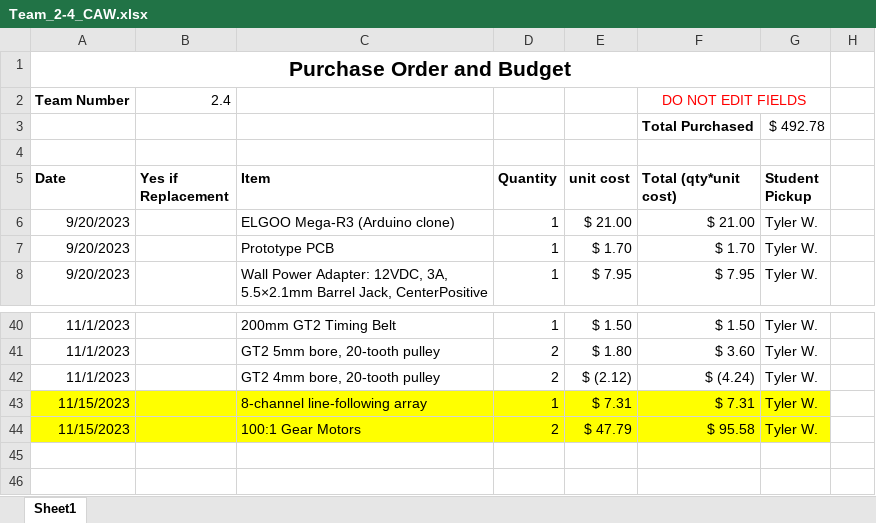
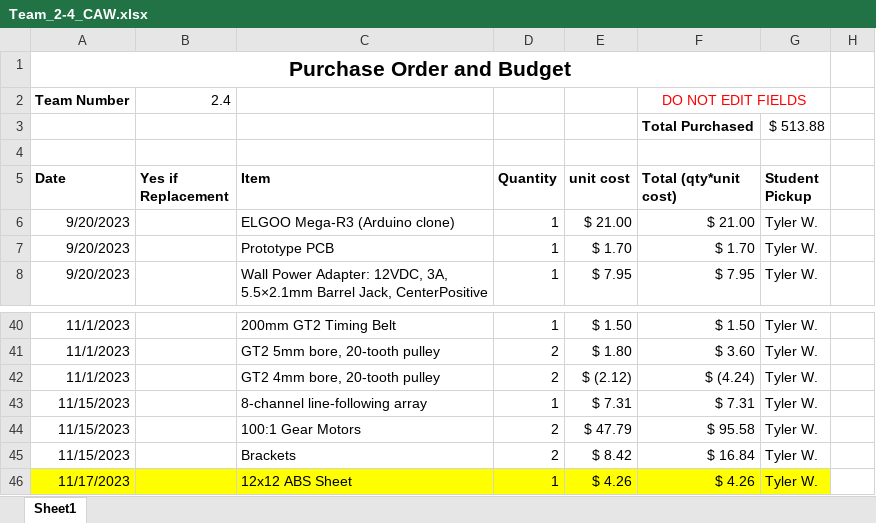
Before and after one commit to pleblius/Mechatronics, an Excel workbook: CAW Sheet/Team_2-4_CAW.xlsx, sheet Sheet1, drawn as a sheet; only a part is shown, gaps mark what is left out; values as stored, in another font and other column widths than the file's, no borders; the diff names each change by its address in the sheet, - before the commit and + after, or states it on an @@ line.

```diff
--- a/CAW Sheet/Team_2-4_CAW.xlsx (sheet Sheet1)
+++ b/CAW Sheet/Team_2-4_CAW.xlsx (sheet Sheet1)
-G3 (Student Pickup): $ 492.78
+G3 (Student Pickup): $ 513.88
-A43:G44 fill: #FFFF00
+A43:G44 fill: none
+row 45: 11/15/2023 |  | Brackets | 2 | $ 8.42 | $ 16.84 | Tyler W.
+row 46: 11/17/2023 |  | 12x12 ABS Sheet | 1 | $ 4.26 | $ 4.26 | Tyler W.
```
Also changed, not shown: 10 other files.
